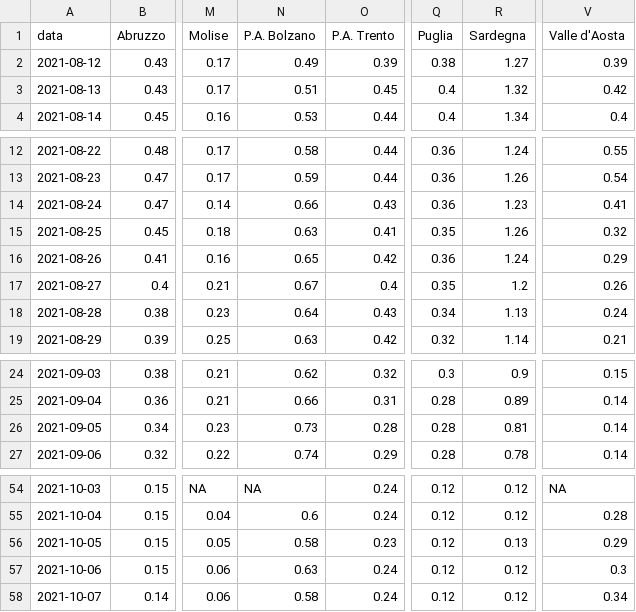
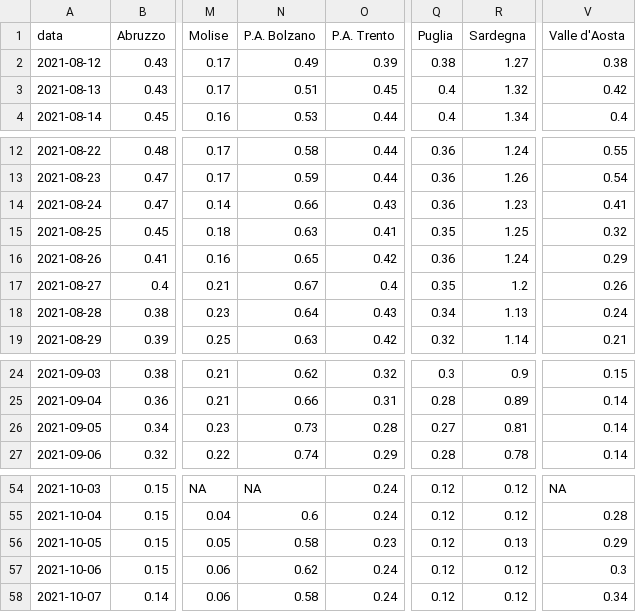
Before and after one commit to Data-Network-Lab/indicatore_zona_gialla, a CSV file: data/graph-data/variazione_giornaliera.csv, drawn as a sheet; only a part is shown, gaps mark what is left out; the diff names each change by its address in the sheet, - before the commit and + after, or states it on an @@ line.

```diff
--- a/data/graph-data/variazione_giornaliera.csv
+++ b/data/graph-data/variazione_giornaliera.csv
-V2 (Valle d'Aosta): 0.39
+V2 (Valle d'Aosta): 0.38
-R15 (Sardegna): 1.26
+R15 (Sardegna): 1.25
-Q26 (Puglia): 0.28
+Q26 (Puglia): 0.27
-N57 (P.A. Bolzano): 0.63
+N57 (P.A. Bolzano): 0.62
```
Also changed, not shown: data/graph-data/scatterplot.csv, data/graph-data/tabella_semplice.csv, 2 other files.
